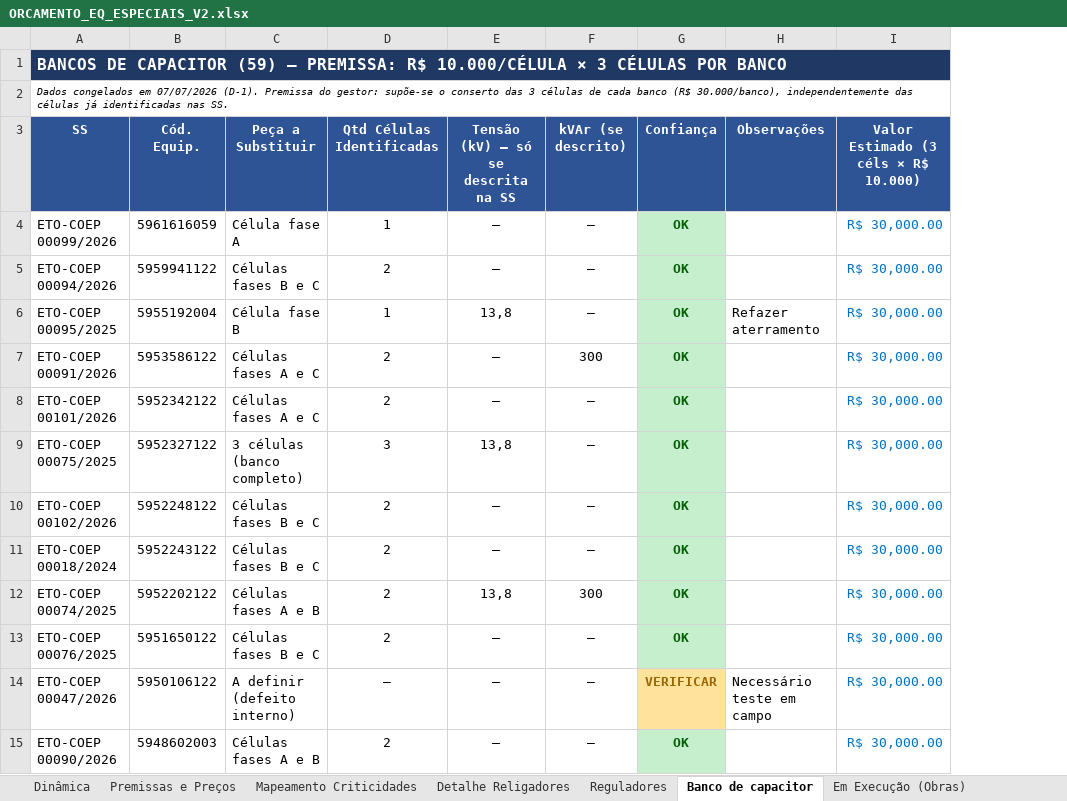
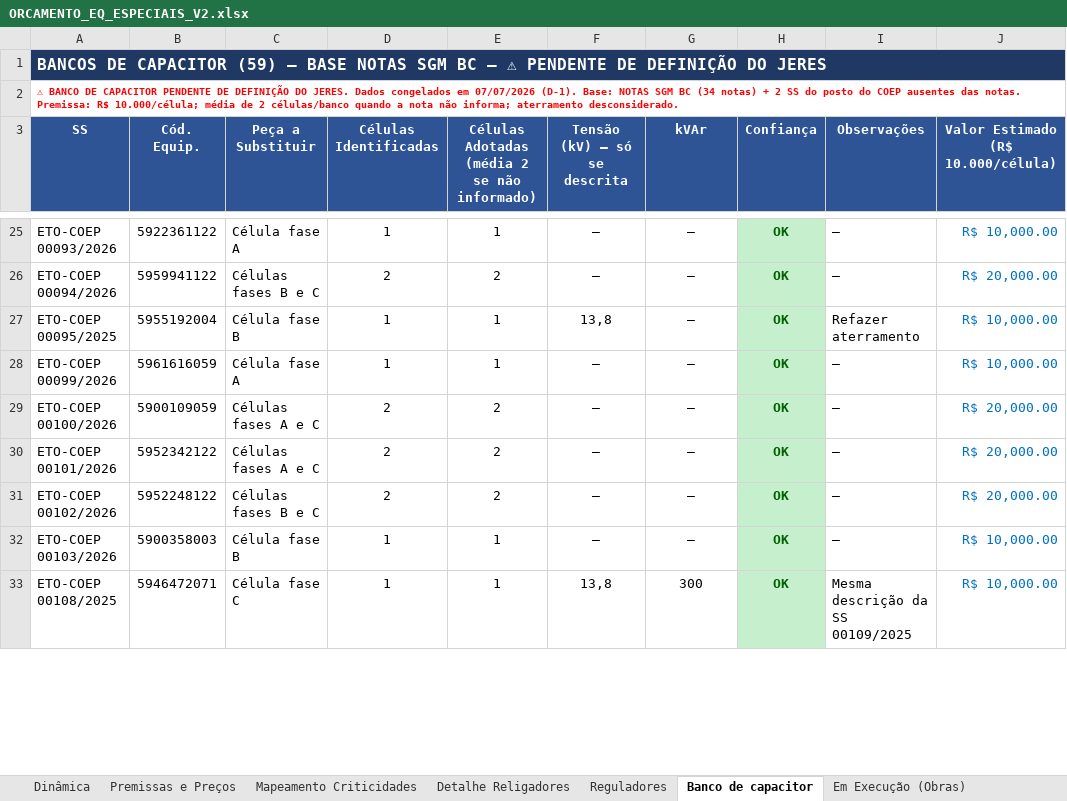
Before and after one commit to LGRSV/Teamlvida, an Excel workbook: ORCAMENTO_EQ_ESPECIAIS_V2.xlsx, sheet Banco de capacitor, drawn as a sheet; only a part is shown, gaps mark what is left out; values as stored, in another font and other column widths than the file's, no borders; removed rows and columns are numbered as before the commit, all else as after; the diff covers the shown part only; the diff names each change by its address in the sheet, - before the commit and + after, or states it on an @@ line.

```diff
--- a/ORCAMENTO_EQ_ESPECIAIS_V2.xlsx (sheet Banco de capacitor)
+++ b/ORCAMENTO_EQ_ESPECIAIS_V2.xlsx (sheet Banco de capacitor)
+column E, row 3: Células Adotadas (média 2 se não informado); rows 25-27: 1 | 2 | 1; rows 29-32: 2 | 2 | 2 | 1
-column I, rows 3-8: Valor Estimado (3 céls × R$ 10.000) | R$ 30,000.00 | R$ 30,000.00 | R$ 30,000.00 | R$ 30,000.00 | R$ 30,000.00; rows 10-11: R$ 30,000.00 | R$ 30,000.00
+column J, row 3: Valor Estimado (R$ 10.000/célula); rows 25-27: R$ 10,000.00 | R$ 20,000.00 | R$ 10,000.00; rows 29-32: R$ 20,000.00 | R$ 20,000.00 | R$ 20,000.00 | R$ 10,000.00
-A1 (SS): …(59) — PREMISSA: R$ 10.000/CÉLULA × 3 CÉLULAS POR BANCO
+A1 (SS): …(59) — BASE NOTAS SGM BC — ⚠ PENDENTE DE DEFINIÇÃO DO JERES
-A2 (SS): Dados congelados em 07/07/2026 (D-1). Premissa do gestor: supõe-se o conserto das 3 células de cada banco (R$ 30.000/banco), independentemente das células já identificadas nas SS.
+A2 (SS): ⚠ BANCO DE CAPACITOR PENDENTE DE DEFINIÇÃO DO JERES. Dados congelados em 07/07/2026 (D-1). Base: NOTAS SGM BC (34 notas) + 2 SS do posto do COEP ausentes das notas. Premissa: R$ 10.000/célula; média de 2 células/banco quando a nota não informa; aterramento desconsiderado.
@@ A2 bold: off → on, italic: on → off, text colour: black → #FF0000 @@
-D3: Qtd Células Identificadas
+D3: Células Identificadas
-F3: Tensão (kV) — só se descrita na SS
+F3: Tensão (kV) — só se descrita
-G3: kVAr (se descrito)
+G3: kVAr
-A25 (SS): ETO-COEP 00099/2026
+A25 (SS): ETO-COEP 00093/2026
-B25 (Cód. Equip.): 5961616059
+B25 (Cód. Equip.): 5922361122
-I25:I26 (Observações): (empty)
+I25:I26 (Observações): —
+row 28: ETO-COEP 00099/2026 | 5961616059 | Célula fase A | 1 | 1 | — | — | OK | — | R$ 10,000.00
-A29 (SS): ETO-COEP 00091/2026
+A29 (SS): ETO-COEP 00100/2026
-B29 (Cód. Equip.): 5953586122
+B29 (Cód. Equip.): 5900109059
-G29 (kVAr): 300
+G29 (kVAr): —
-I29:I30 (Observações): (empty)
+I29:I30 (Observações): —
-row 9: ETO-COEP 00075/2025 | 5952327122 | 3 células (banco completo) | 3 | 13,8 | — | OK |  | R$ 30,000.00
-I31:I32 (Observações): (empty)
+I31:I32 (Observações): —
-A32 (SS): ETO-COEP 00018/2024
+A32 (SS): ETO-COEP 00103/2026
-B32 (Cód. Equip.): 5952243122
+B32 (Cód. Equip.): 5900358003
-C32 (Peça a Substituir): Células fases B e C
+C32 (Peça a Substituir): Célula fase B
-D32 (Células Identificadas): 2
+D32 (Células Identificadas): 1
-row 12: ETO-COEP 00074/2025 | 5952202122 | Células fases A e B | 2 | 13,8 | 300 | OK |  | R$ 30,000.00
-row 13: ETO-COEP 00076/2025 | 5951650122 | Células fases B e C | 2 | — | — | OK |  | R$ 30,000.00
-row 14: ETO-COEP 00047/2026 | 5950106122 | A definir (defeito interno) | — | — | — | VERIFICAR | Necessário teste em campo | R$ 30,000.00
-row 15: ETO-COEP 00090/2026 | 5948602003 | Células fases A e B | 2 | — | — | OK |  | R$ 30,000.00
+row 33: ETO-COEP 00108/2025 | 5946472071 | Célula fase C | 1 | 1 | 13,8 | 300 | OK | Mesma descrição da SS 00109/2025 | R$ 10,000.00
```
Also changed, not shown: 21 added rows, 15 removed rows, 3 moved rows and 7 edited cells elsewhere in this sheet, sheet Dinâmica, sheet Observacoes.
